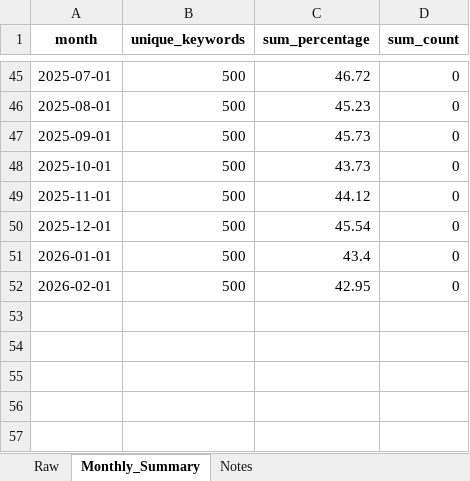
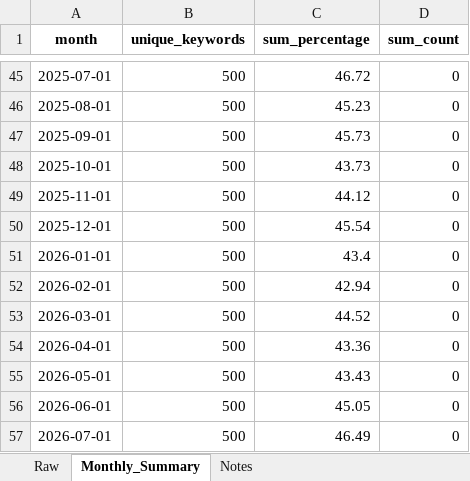
Before and after one commit to rustem-shiriiazdanov/atlassian-marketplace-keywords, an Excel workbook: data/source_search_keywords_marketplace.xlsx, sheet Monthly_Summary, drawn as a sheet; only a part is shown, gaps mark what is left out; values as stored, in another font and other column widths than the file's, no borders; the diff names each change by its address in the sheet, - before the commit and + after, or states it on an @@ line.

```diff
--- a/data/source_search_keywords_marketplace.xlsx (sheet Monthly_Summary)
+++ b/data/source_search_keywords_marketplace.xlsx (sheet Monthly_Summary)
-C52 (sum_percentage): 42.95
+C52 (sum_percentage): 42.94
+row 53: 2026-03-01 | 500 | 44.52 | 0
+row 54: 2026-04-01 | 500 | 43.36 | 0
+row 55: 2026-05-01 | 500 | 43.43 | 0
+row 56: 2026-06-01 | 500 | 45.05 | 0
+row 57: 2026-07-01 | 500 | 46.49 | 0
```
Also changed, not shown: sheet Raw, sheet Notes, data/zero_result_keywords_marketplace.xlsx.
